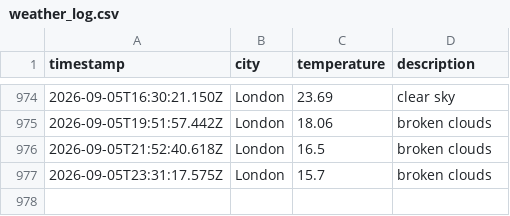
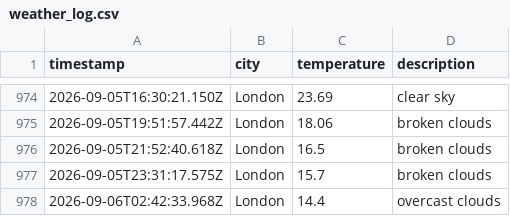
Before and after one commit to Tooba52/Weather-app-js, a CSV file: data/weather_log.csv, drawn as a sheet; only a part is shown, gaps mark what is left out.

```diff
--- a/data/weather_log.csv
+++ b/data/weather_log.csv
@@ -977 +977,2 @@ timestamp,city,temperature,description
 2026-09-05T23:31:17.575Z,London,15.7,broken clouds
+2026-09-06T02:42:33.968Z,London,14.4,overcast clouds
```
Also changed, not shown: 1 other file.
